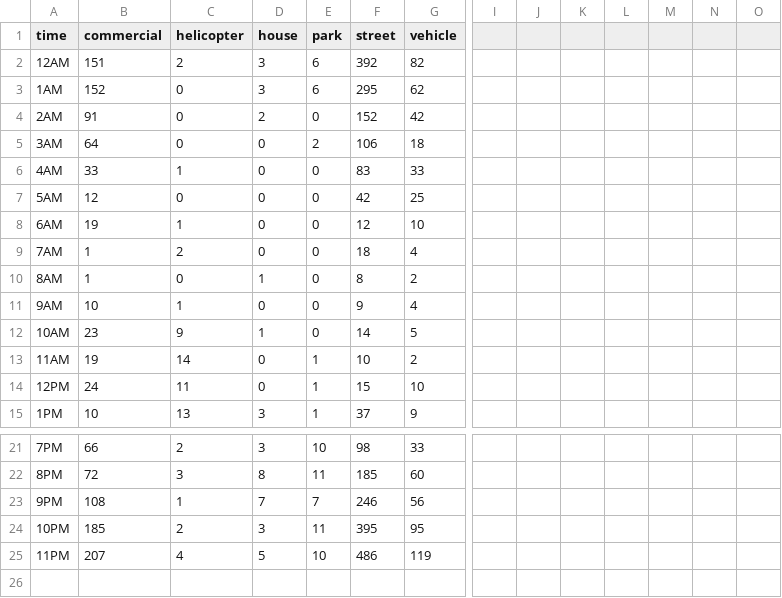
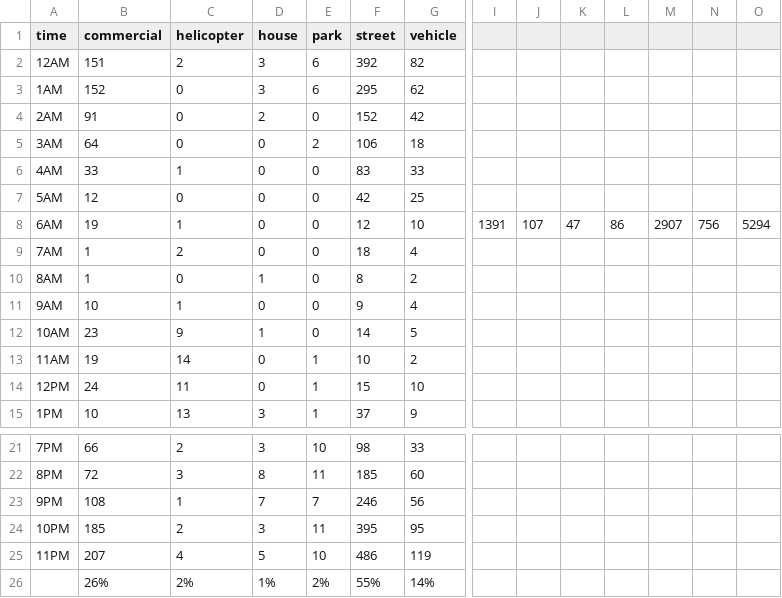
Before and after one commit to nm2940/nm2940.github.io, a CSV file: A7/WashingtonHeightsSouth.csv, drawn as a sheet; only a part is shown, gaps mark what is left out; rows hold the shown columns only; the diff names each change by its address in the sheet, - before the commit and + after, or states it on an @@ line.

```diff
--- a/A7/WashingtonHeightsSouth.csv
+++ b/A7/WashingtonHeightsSouth.csv
-I8: (empty)
+I8: 1391
-J8: (empty)
+J8: 107
-K8: (empty)
+K8: 47
-L8: (empty)
+L8: 86
-M8: (empty)
+M8: 2907
-N8: (empty)
+N8: 756
-O8: (empty)
+O8: 5294
+row 26:  | 26% | 2% | 1% | 2% | 55% | 14%
```
Also changed, not shown: A7/Battery_Park.csv, A7/Central_Harlem_North.csv, 8 other files.
